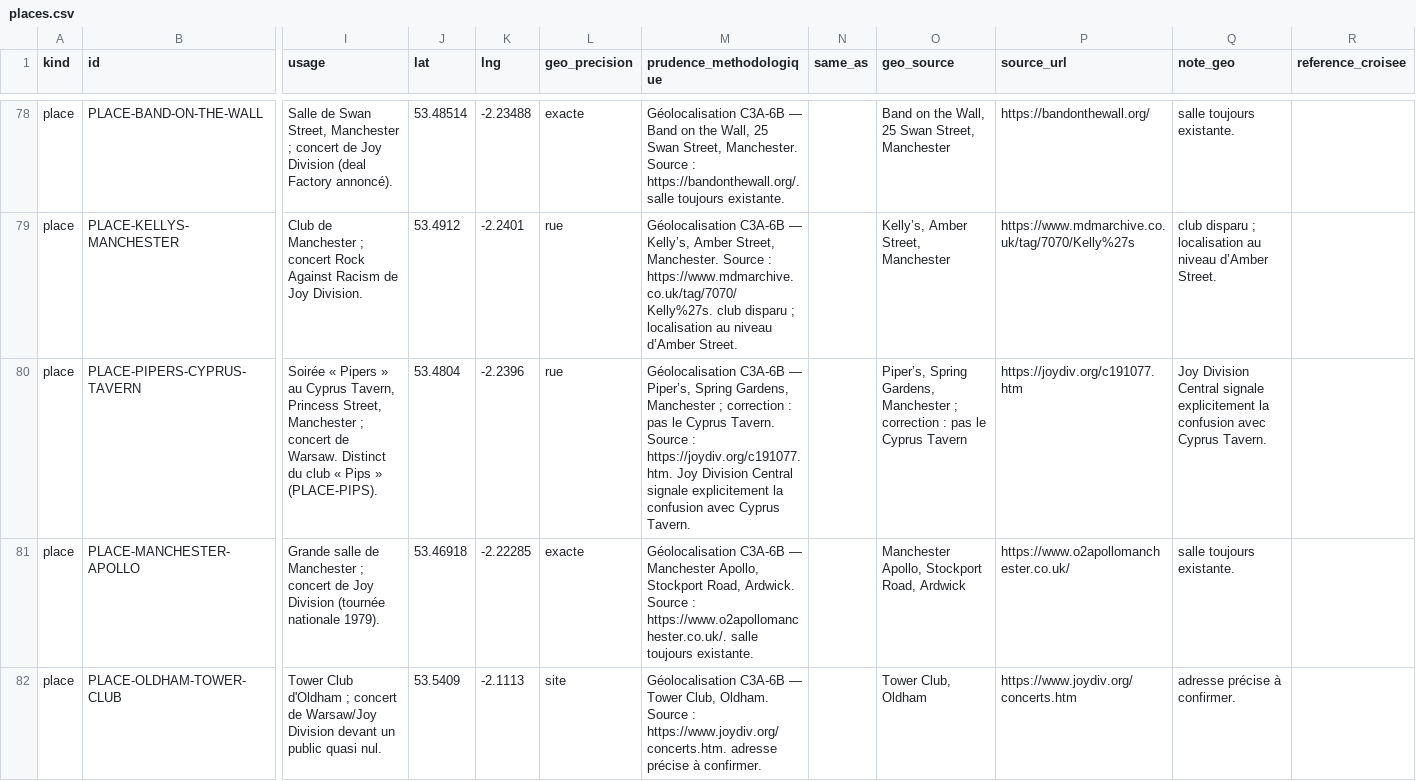
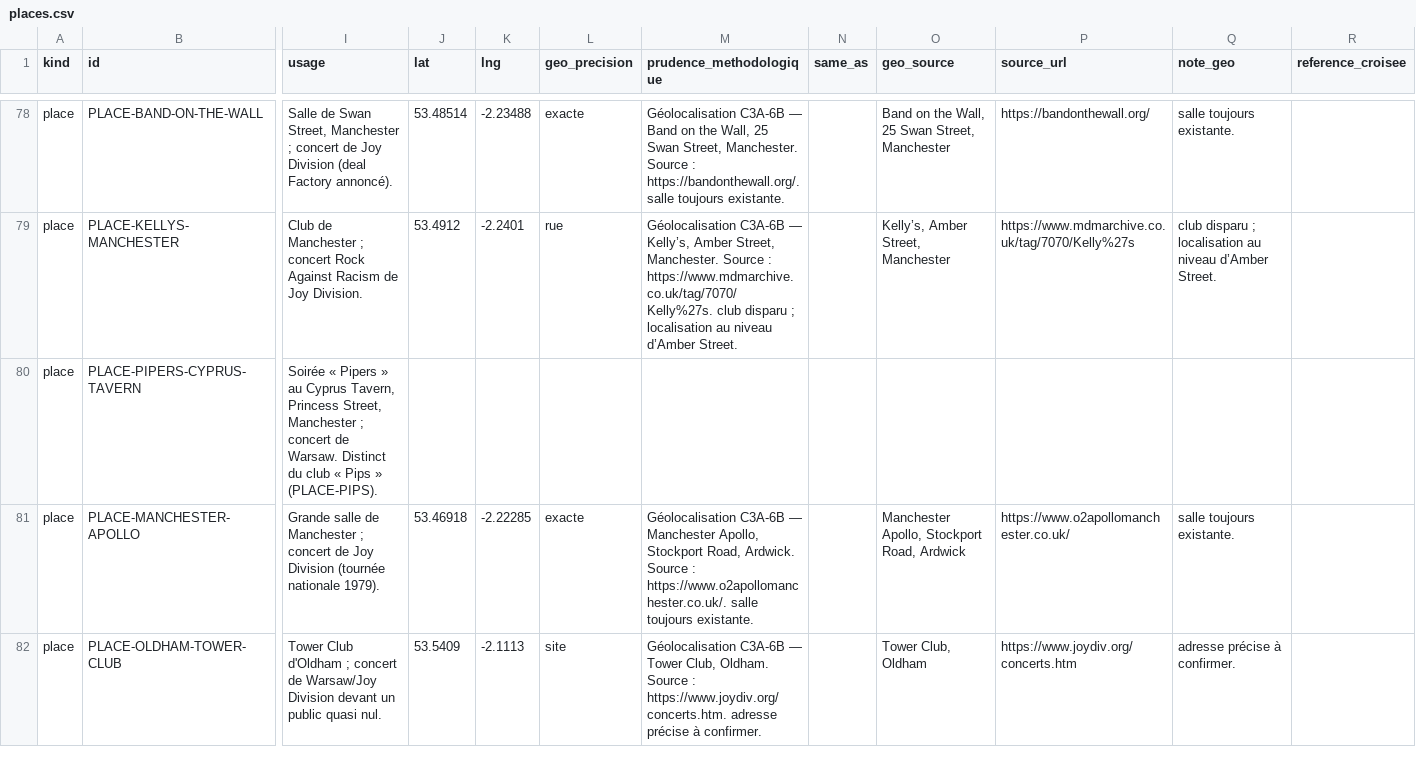
Before and after one commit to AdminQuest/joy-division-ai-writing-studio, a CSV file: exports/generated/places.csv, drawn as a sheet; only a part is shown, gaps mark what is left out; the diff covers the shown part only; the diff names each change by its address in the sheet, - before the commit and + after, or states it on an @@ line.

```diff
--- a/exports/generated/places.csv
+++ b/exports/generated/places.csv
-J80 (lat): 53.4804
+J80 (lat): (empty)
-K80 (lng): -2.2396
+K80 (lng): (empty)
-L80 (geo_precision): rue
+L80 (geo_precision): (empty)
-M80 (prudence_methodologique): Géolocalisation C3A-6B — Piper’s, Spring Gardens, Manchester ; correction : pas le Cyprus Tavern. Source : https://joydiv.org/c191077.htm. Joy Division Central signale explicitement la confusion avec Cyprus Tavern.
+M80 (prudence_methodologique): (empty)
-O80 (geo_source): Piper’s, Spring Gardens, Manchester ; correction : pas le Cyprus Tavern
+O80 (geo_source): (empty)
-P80 (source_url): https://joydiv.org/c191077.htm
+P80 (source_url): (empty)
-Q80 (note_geo): Joy Division Central signale explicitement la confusion avec Cyprus Tavern.
+Q80 (note_geo): (empty)
```
Also changed, not shown: 6 edited cells elsewhere in this file, 5 other files.
